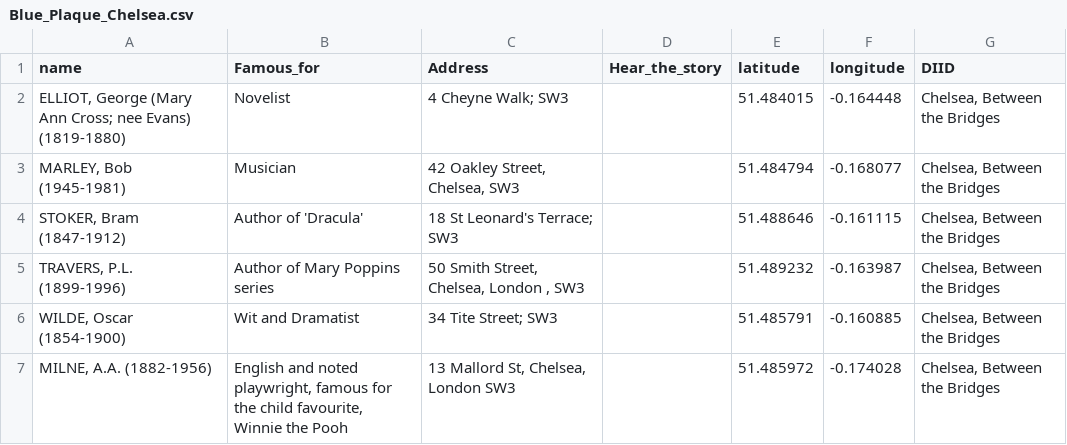
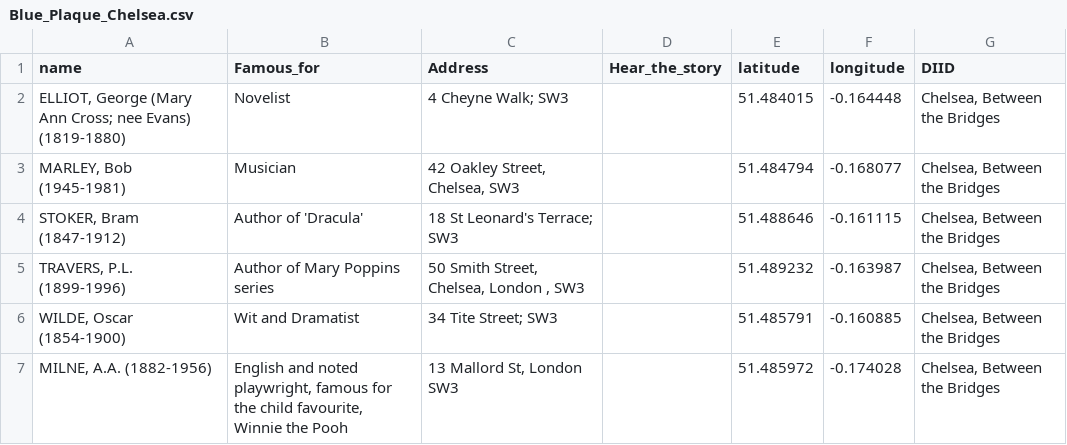
Before and after one commit to kerguio/Chelsea-stories, a CSV file: files/Blue_Plaque_Chelsea.csv, drawn as a sheet.

Commit message:
Update Blue_Plaque_Chelsea.csv

```diff
--- a/files/Blue_Plaque_Chelsea.csv
+++ b/files/Blue_Plaque_Chelsea.csv
@@ -6,2 +6,2 @@ name,Famous_for,Address,Hear_the_story,latitude,longitude,DIID
 "WILDE, Oscar (1854-1900)",Wit and Dramatist,34 Tite Street; SW3,,51.485791,-0.160885,"Chelsea, Between the Bridges"
-"MILNE, A.A. (1882-1956)","English and noted playwright, famous for the child favourite, Winnie the Pooh","13 Mallord St, Chelsea, London SW3",,51.485972,-0.174028,"Chelsea, Between the Bridges"
+"MILNE, A.A. (1882-1956)","English and noted playwright, famous for the child favourite, Winnie the Pooh","13 Mallord St, London SW3",,51.485972,-0.174028,"Chelsea, Between the Bridges"
```
